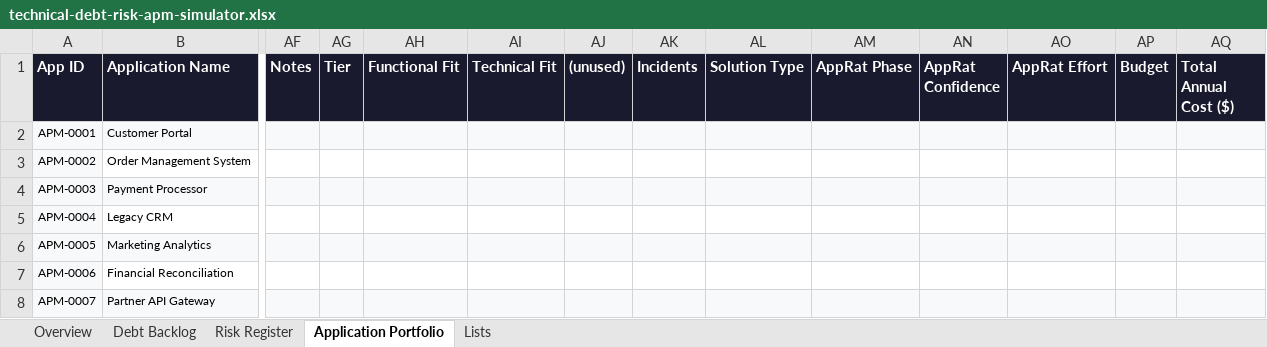
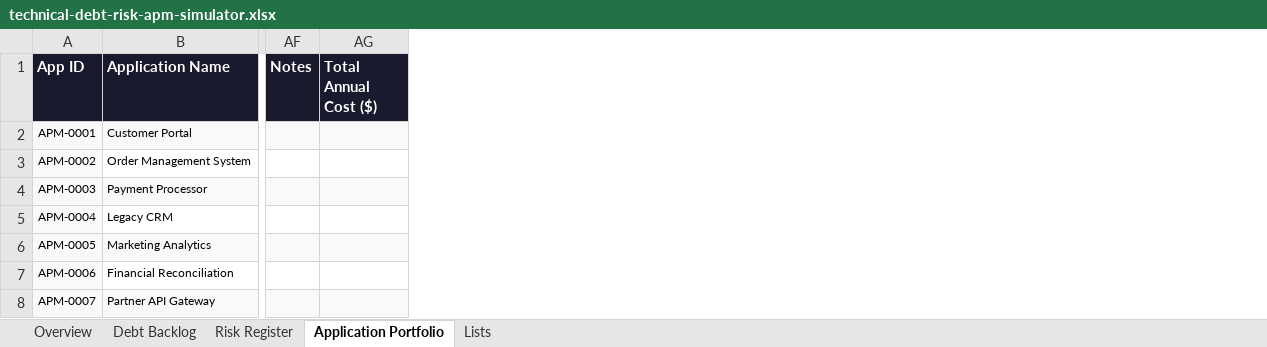
Before and after one commit to forbes-km/cto-toolkit, an Excel workbook: tools/apm-portfolio-map/technical-debt-risk-apm-simulator.xlsx, sheet Application Portfolio, drawn as a sheet; only a part is shown, gaps mark what is left out; values as stored, in another font and other column widths than the file's, no borders; conditional formats and table styles not drawn; the diff names each change by its address in the sheet, - before the commit and + after, or states it on an @@ line.

```diff
--- a/tools/apm-portfolio-map/technical-debt-risk-apm-simulator.xlsx (sheet Application Portfolio)
+++ b/tools/apm-portfolio-map/technical-debt-risk-apm-simulator.xlsx (sheet Application Portfolio)
-column AG (Tier), empty
-column AH (Functional Fit), empty
-column AI (Technical Fit), empty
-column AJ ((unused)), empty
-column AK (Incidents), empty
-column AL (Solution Type), empty
-column AM (AppRat Phase), empty
-column AN (AppRat Confidence), empty
-column AO (AppRat Effort), empty
-column AP (Budget), empty
```
Also changed, not shown: sheet Lists, sheet Debt Backlog, sheet Overview, formulas that keep their value.
